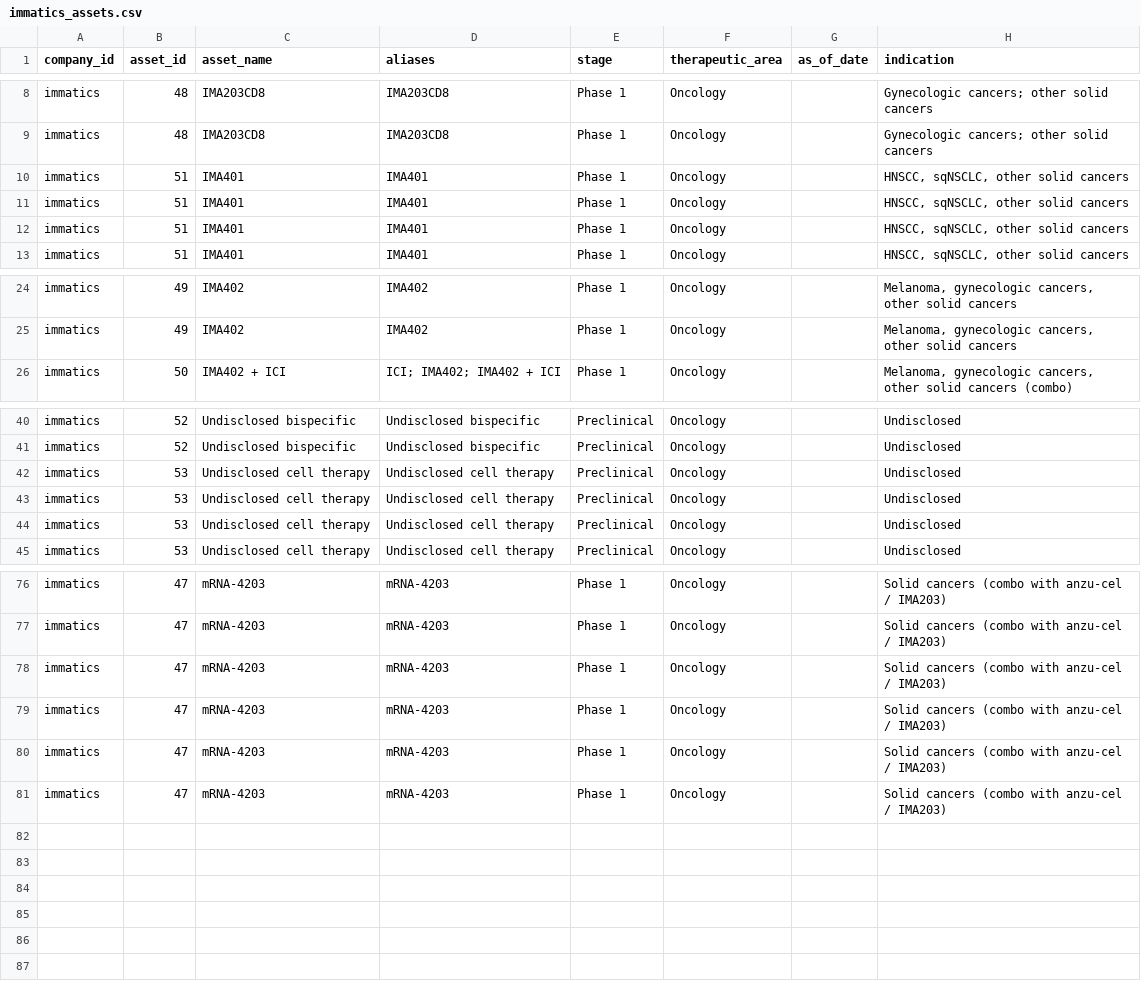
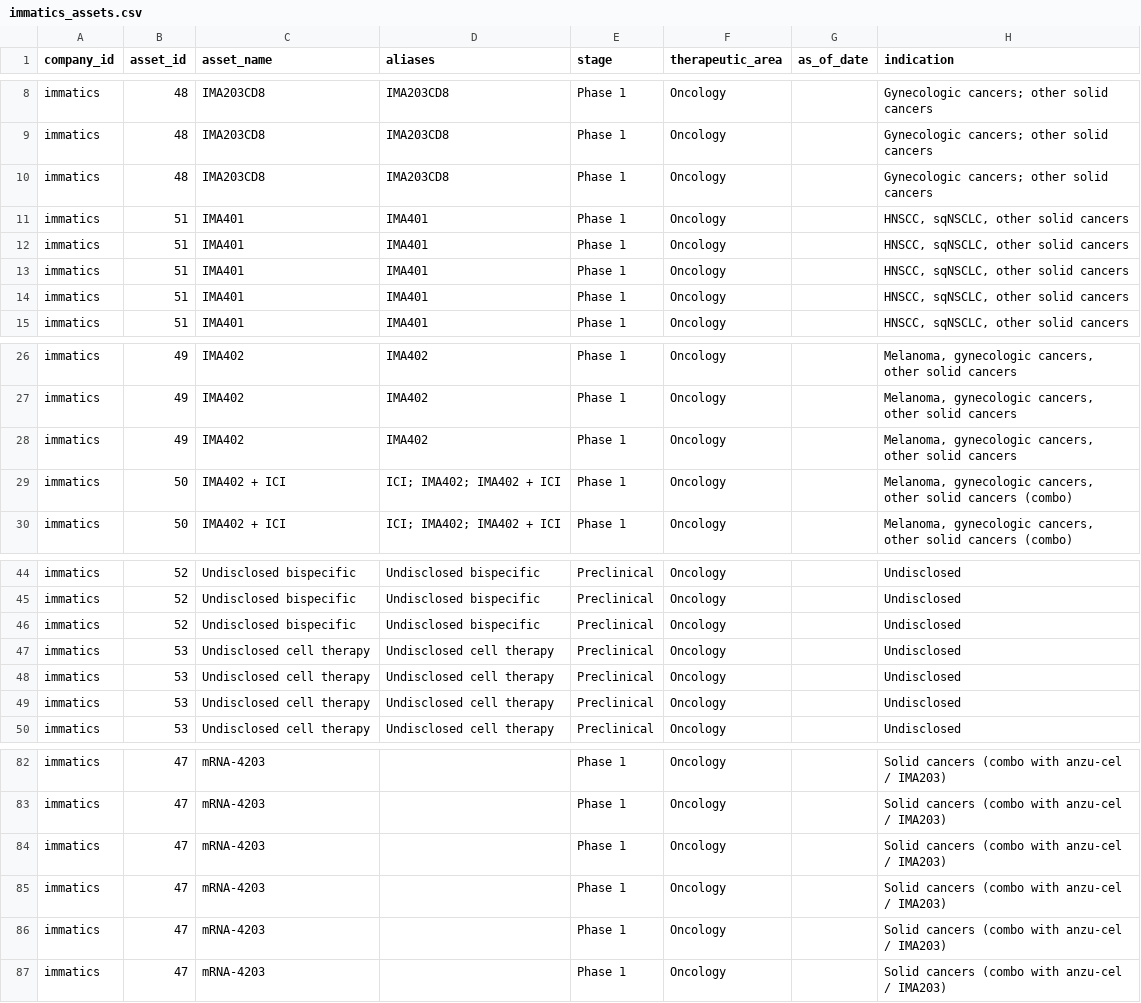
Before and after one commit to ThorfinnThor/pharma-intel, a CSV file: exports/immatics_assets.csv, drawn as a sheet; only a part is shown, gaps mark what is left out; addresses are those after the commit; the diff covers the shown part only; the diff names each change by its address in the sheet, - before the commit and + after, or states it on an @@ line.

```diff
--- a/exports/immatics_assets.csv
+++ b/exports/immatics_assets.csv
+row 10: immatics | 48 | IMA203CD8 | IMA203CD8 | Phase 1 | Oncology |  | Gynecologic cancers; other solid cancers
+row 11: immatics | 51 | IMA401 | IMA401 | Phase 1 | Oncology |  | HNSCC, sqNSCLC, other solid cancers
+row 28: immatics | 49 | IMA402 | IMA402 | Phase 1 | Oncology |  | Melanoma, gynecologic cancers, other solid cancers
+row 29: immatics | 50 | IMA402 + ICI | ICI; IMA402; IMA402 + ICI | Phase 1 | Oncology |  | Melanoma, gynecologic cancers, other solid cancers (combo)
+row 46: immatics | 52 | Undisclosed bispecific | Undisclosed bispecific | Preclinical | Oncology |  | Undisclosed
-D82:D87 (aliases): mRNA-4203
+D82:D87 (aliases): (empty)
```
Also changed, not shown: 1 added row and 26 edited cells elsewhere in this file, exports/immatics_changes.csv, 14 other files.
